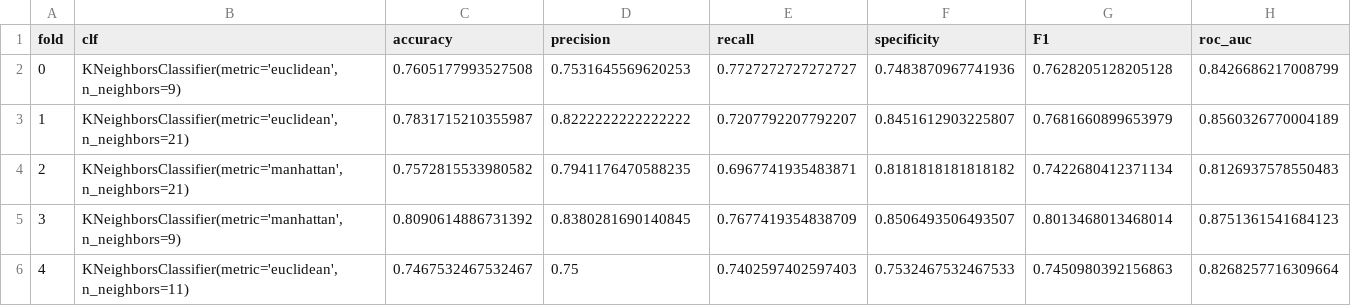
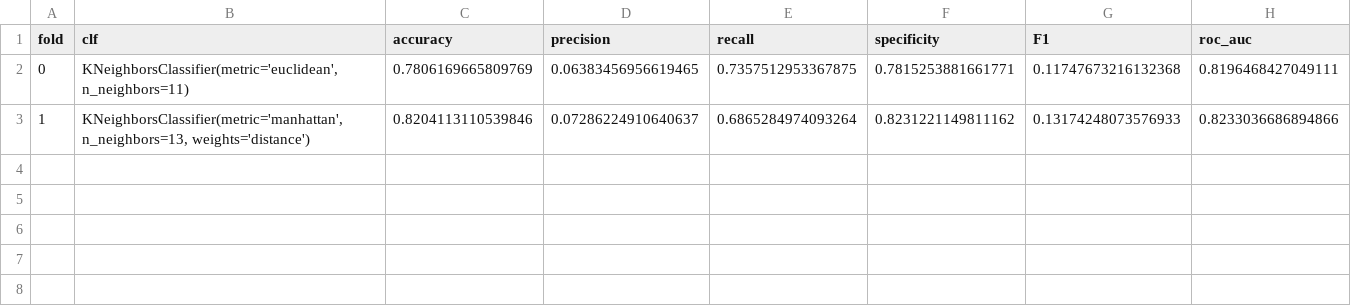
Before and after one commit to mistebler/FoDS-project, a CSV file: performance_KNear.csv, drawn as a sheet.

```diff
--- a/performance_KNear.csv
+++ b/performance_KNear.csv
@@ -1,6 +1,3 @@
 fold,clf,accuracy,precision,recall,specificity,F1,roc_auc
-0,"KNeighborsClassifier(metric='euclidean', n_neighbors=9)",0.7605177993527508,0.7531645569620253,0.7727272727272727,0.7483870967741936,0.7628205128205128,0.8426686217008799
-1,"KNeighborsClassifier(metric='euclidean', n_neighbors=21)",0.7831715210355987,0.8222222222222222,0.7207792207792207,0.8451612903225807,0.7681660899653979,0.8560326770004189
-2,"KNeighborsClassifier(metric='manhattan', n_neighbors=21)",0.7572815533980582,0.7941176470588235,0.6967741935483871,0.8181818181818182,0.7422680412371134,0.8126937578550483
-3,"KNeighborsClassifier(metric='manhattan', n_neighbors=9)",0.8090614886731392,0.8380281690140845,0.7677419354838709,0.8506493506493507,0.8013468013468014,0.8751361541684123
-4,"KNeighborsClassifier(metric='euclidean', n_neighbors=11)",0.7467532467532467,0.75,0.7402597402597403,0.7532467532467533,0.7450980392156863,0.8268257716309664
+0,"KNeighborsClassifier(metric='euclidean', n_neighbors=11)",0.7806169665809769,0.06383456956619465,0.7357512953367875,0.7815253881661771,0.11747673216132368,0.8196468427049111
+1,"KNeighborsClassifier(metric='manhattan', n_neighbors=13, weights='distance')",0.8204113110539846,0.07286224910640637,0.6865284974093264,0.8231221149811162,0.13174248073576933,0.8233036686894866
```
Also changed, not shown: 5 other files.
